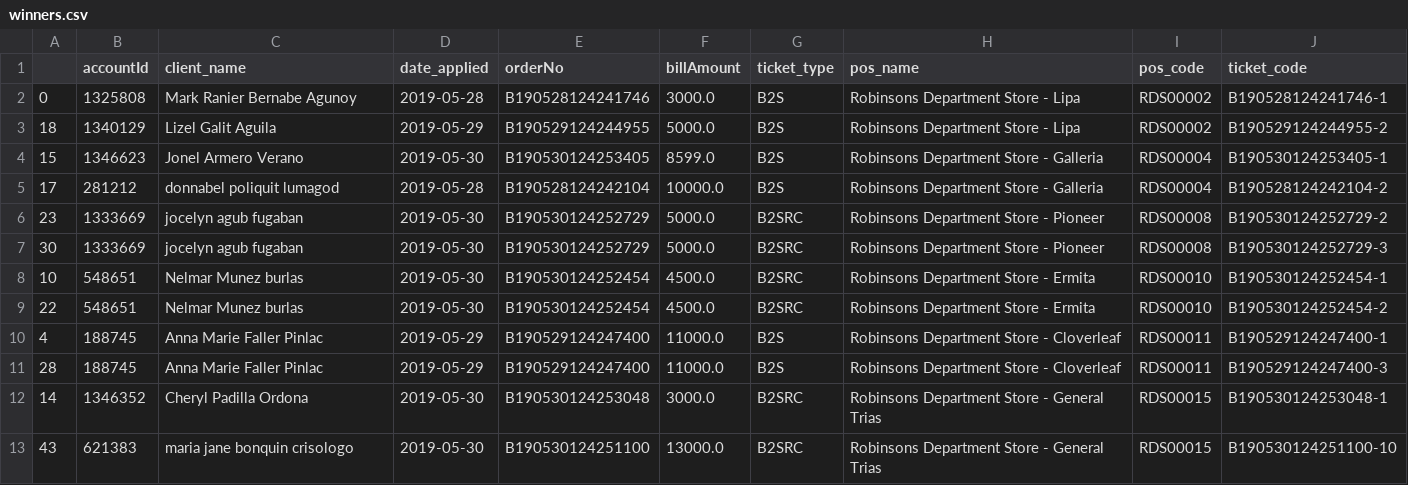
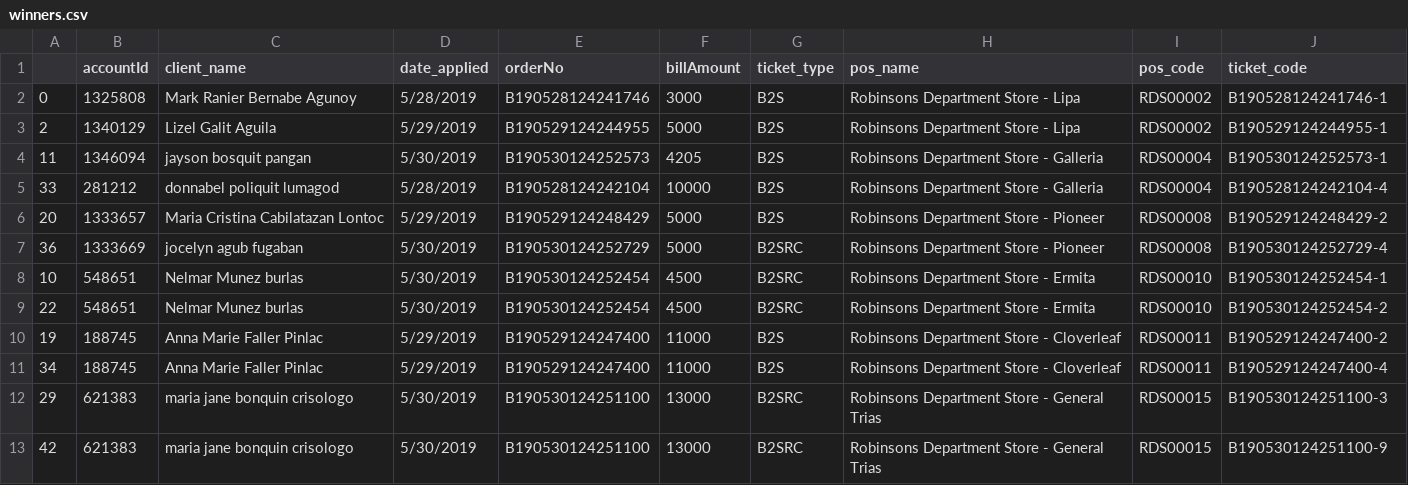
Before and after one commit to glenn6452/ERaffle, a CSV file: winners.csv, drawn as a sheet.

```diff
--- a/winners.csv
+++ b/winners.csv
@@ -1,13 +1,13 @@
 ,accountId,client_name,date_applied,orderNo,billAmount,ticket_type,pos_name,pos_code,ticket_code
-0,1325808,Mark Ranier Bernabe Agunoy ,2019-05-28,B190528124241746,3000.0,B2S,Robinsons Department Store - Lipa,RDS00002,B190528124241746-1
-18,1340129,Lizel Galit Aguila,2019-05-29,B190529124244955,5000.0,B2S,Robinsons Department Store - Lipa,RDS00002,B190529124244955-2
-15,1346623,Jonel Armero Verano,2019-05-30,B190530124253405,8599.0,B2S,Robinsons Department Store - Galleria,RDS00004,B190530124253405-1
-17,281212,donnabel poliquit lumagod,2019-05-28,B190528124242104,10000.0,B2S,Robinsons Department Store - Galleria,RDS00004,B190528124242104-2
-23,1333669,jocelyn agub fugaban,2019-05-30,B190530124252729,5000.0,B2SRC,Robinsons Department Store - Pioneer,RDS00008,B190530124252729-2
-30,1333669,jocelyn agub fugaban,2019-05-30,B190530124252729,5000.0,B2SRC,Robinsons Department Store - Pioneer,RDS00008,B190530124252729-3
-10,548651,Nelmar Munez burlas,2019-05-30,B190530124252454,4500.0,B2SRC,Robinsons Department Store - Ermita,RDS00010,B190530124252454-1
-22,548651,Nelmar Munez burlas,2019-05-30,B190530124252454,4500.0,B2SRC,Robinsons Department Store - Ermita,RDS00010,B190530124252454-2
-4,188745,Anna Marie Faller Pinlac,2019-05-29,B190529124247400,11000.0,B2S,Robinsons Department Store - Cloverleaf,RDS00011,B190529124247400-1
-28,188745,Anna Marie Faller Pinlac,2019-05-29,B190529124247400,11000.0,B2S,Robinsons Department Store - Cloverleaf,RDS00011,B190529124247400-3
-14,1346352,Cheryl Padilla Ordona,2019-05-30,B190530124253048,3000.0,B2SRC,Robinsons Department Store - General Trias,RDS00015,B190530124253048-1
-43,621383,maria jane bonquin crisologo,2019-05-30,B190530124251100,13000.0,B2SRC,Robinsons Department Store - General Trias,RDS00015,B190530124251100-10
+0,1325808,Mark Ranier Bernabe Agunoy ,5/28/2019,B190528124241746,3000,B2S,Robinsons Department Store - Lipa,RDS00002,B190528124241746-1
+2,1340129,Lizel Galit Aguila,5/29/2019,B190529124244955,5000,B2S,Robinsons Department Store - Lipa,RDS00002,B190529124244955-1
+11,1346094,jayson bosquit pangan,5/30/2019,B190530124252573,4205,B2S,Robinsons Department Store - Galleria,RDS00004,B190530124252573-1
+33,281212,donnabel poliquit lumagod,5/28/2019,B190528124242104,10000,B2S,Robinsons Department Store - Galleria,RDS00004,B190528124242104-4
+20,1333657,Maria Cristina Cabilatazan Lontoc,5/29/2019,B190529124248429,5000,B2S,Robinsons Department Store - Pioneer,RDS00008,B190529124248429-2
+36,1333669,jocelyn agub fugaban,5/30/2019,B190530124252729,5000,B2SRC,Robinsons Department Store - Pioneer,RDS00008,B190530124252729-4
+10,548651,Nelmar Munez burlas,5/30/2019,B190530124252454,4500,B2SRC,Robinsons Department Store - Ermita,RDS00010,B190530124252454-1
+22,548651,Nelmar Munez burlas,5/30/2019,B190530124252454,4500,B2SRC,Robinsons Department Store - Ermita,RDS00010,B190530124252454-2
+19,188745,Anna Marie Faller Pinlac,5/29/2019,B190529124247400,11000,B2S,Robinsons Department Store - Cloverleaf,RDS00011,B190529124247400-2
+34,188745,Anna Marie Faller Pinlac,5/29/2019,B190529124247400,11000,B2S,Robinsons Department Store - Cloverleaf,RDS00011,B190529124247400-4
+29,621383,maria jane bonquin crisologo,5/30/2019,B190530124251100,13000,B2SRC,Robinsons Department Store - General Trias,RDS00015,B190530124251100-3
+42,621383,maria jane bonquin crisologo,5/30/2019,B190530124251100,13000,B2SRC,Robinsons Department Store - General Trias,RDS00015,B190530124251100-9
```
Also changed, not shown: 2 other files.
